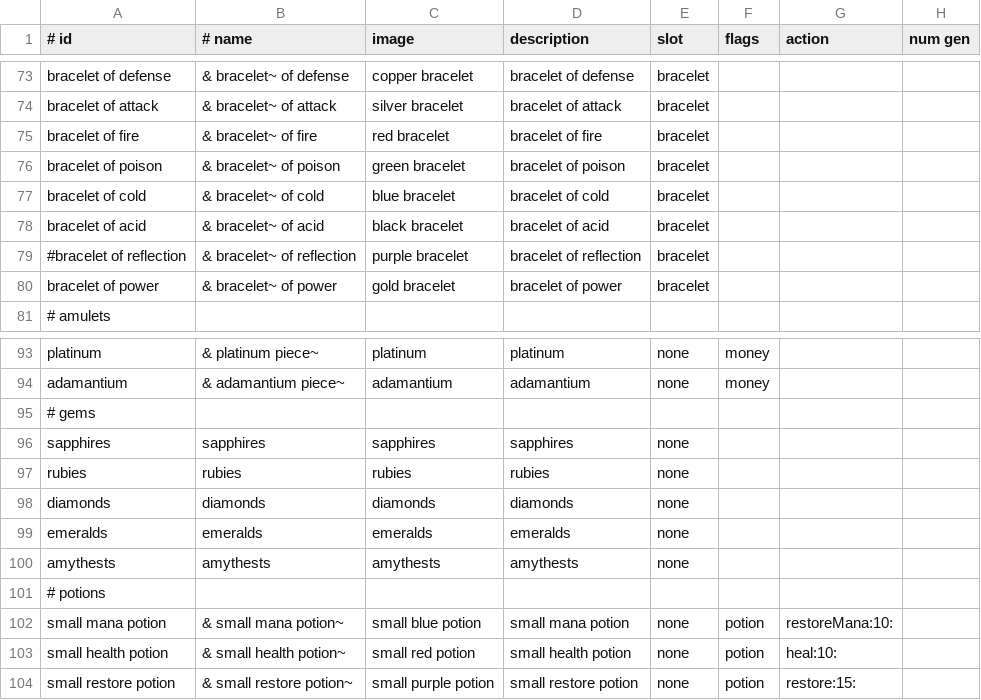
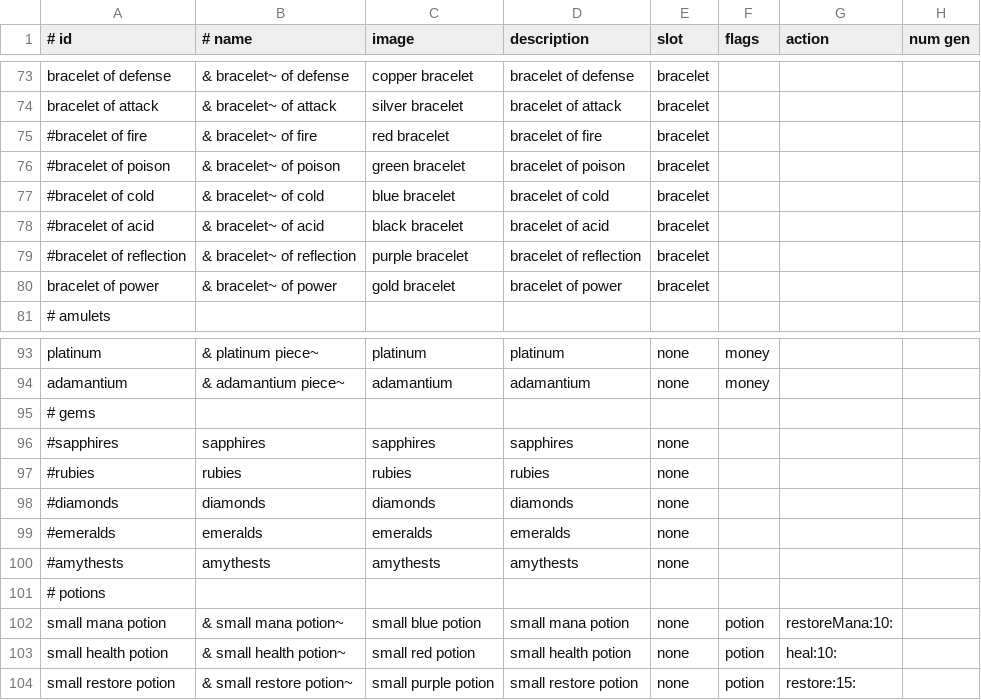
Before and after one commit to jonathanacross/pow, a TSV file: src/main/resources/data/items.tsv, drawn as a sheet; only a part is shown, gaps mark what is left out; the diff names each change by its address in the sheet, - before the commit and + after, or states it on an @@ line.

```diff
--- a/src/main/resources/data/items.tsv
+++ b/src/main/resources/data/items.tsv
-A75 (# id): bracelet of fire
+A75 (# id): #bracelet of fire
-A76 (# id): bracelet of poison
+A76 (# id): #bracelet of poison
-A77 (# id): bracelet of cold
+A77 (# id): #bracelet of cold
-A78 (# id): bracelet of acid
+A78 (# id): #bracelet of acid
-A96 (# id): sapphires
+A96 (# id): #sapphires
-A97 (# id): rubies
+A97 (# id): #rubies
-A98 (# id): diamonds
+A98 (# id): #diamonds
-A99 (# id): emeralds
+A99 (# id): #emeralds
-A100 (# id): amythests
+A100 (# id): #amythests
```
Also changed, not shown: 9 other files.
